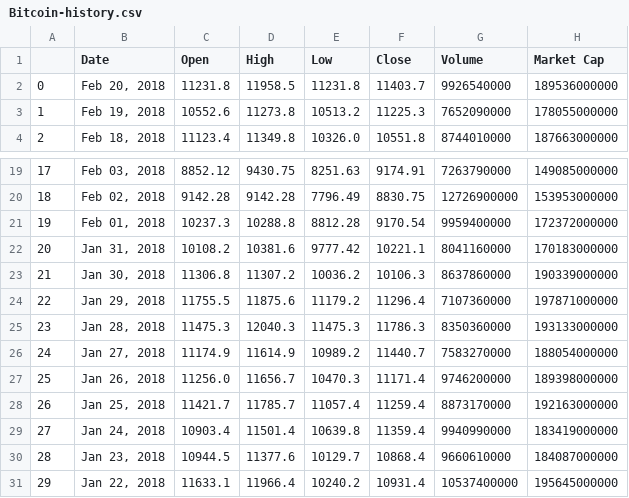
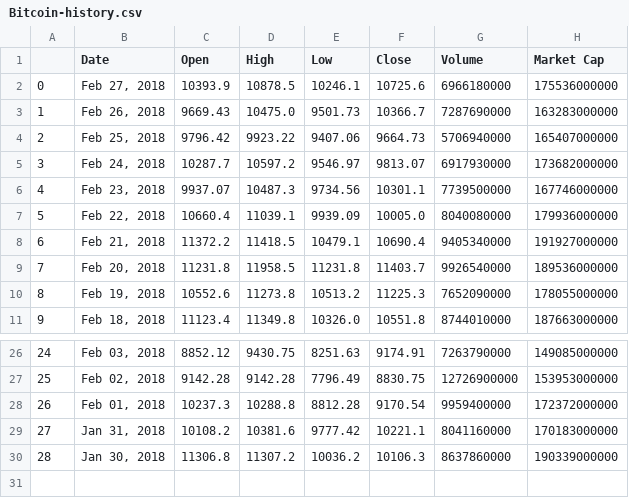
Before and after one commit to Jaskaran23/733Project, a CSV file: CryptViz/Scrapers/Coinmarketcap/data/Bitcoin-history.csv, drawn as a sheet; only a part is shown, gaps mark what is left out; removed rows and columns are numbered as before the commit, all else as after; the diff names each change by its address in the sheet, - before the commit and + after, or states it on an @@ line.

Commit message:
Add Price history to notebook.

```diff
--- a/CryptViz/Scrapers/Coinmarketcap/data/Bitcoin-history.csv
+++ b/CryptViz/Scrapers/Coinmarketcap/data/Bitcoin-history.csv
+row 2: 0 | Feb 27, 2018 | 10393.9 | 10878.5 | 10246.1 | 10725.6 | 6966180000 | 175536000000
+row 3: 1 | Feb 26, 2018 | 9669.43 | 10475.0 | 9501.73 | 10366.7 | 7287690000 | 163283000000
+row 4: 2 | Feb 25, 2018 | 9796.42 | 9923.22 | 9407.06 | 9664.73 | 5706940000 | 165407000000
+row 5: 3 | Feb 24, 2018 | 10287.7 | 10597.2 | 9546.97 | 9813.07 | 6917930000 | 173682000000
+row 6: 4 | Feb 23, 2018 | 9937.07 | 10487.3 | 9734.56 | 10301.1 | 7739500000 | 167746000000
+row 7: 5 | Feb 22, 2018 | 10660.4 | 11039.1 | 9939.09 | 10005.0 | 8040080000 | 179936000000
+row 8: 6 | Feb 21, 2018 | 11372.2 | 11418.5 | 10479.1 | 10690.4 | 9405340000 | 191927000000
@@ column A renumbered between rows 9 and 30 @@
-row 24: 22 | Jan 29, 2018 | 11755.5 | 11875.6 | 11179.2 | 11296.4 | 7107360000 | 197871000000
-row 25: 23 | Jan 28, 2018 | 11475.3 | 12040.3 | 11475.3 | 11786.3 | 8350360000 | 193133000000
-row 26: 24 | Jan 27, 2018 | 11174.9 | 11614.9 | 10989.2 | 11440.7 | 7583270000 | 188054000000
-row 27: 25 | Jan 26, 2018 | 11256.0 | 11656.7 | 10470.3 | 11171.4 | 9746200000 | 189398000000
-row 28: 26 | Jan 25, 2018 | 11421.7 | 11785.7 | 11057.4 | 11259.4 | 8873170000 | 192163000000
-row 29: 27 | Jan 24, 2018 | 10903.4 | 11501.4 | 10639.8 | 11359.4 | 9940990000 | 183419000000
-row 30: 28 | Jan 23, 2018 | 10944.5 | 11377.6 | 10129.7 | 10868.4 | 9660610000 | 184087000000
-row 31: 29 | Jan 22, 2018 | 11633.1 | 11966.4 | 10240.2 | 10931.4 | 10537400000 | 195645000000
```
Also changed, not shown: 1 other file.
